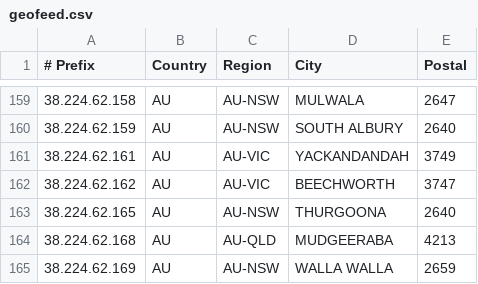
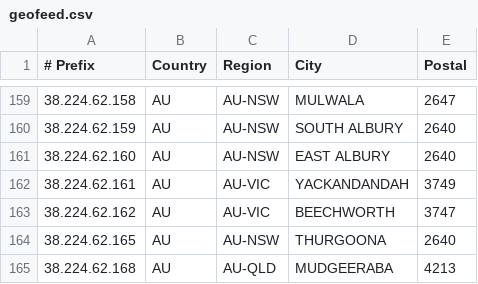
Before and after one commit to LightningIP/geofeed, a CSV file: geofeed.csv, drawn as a sheet; only a part is shown, gaps mark what is left out; the shorter side is filled out with more unchanged rows.

Commit message:
IP Address Updates

```diff
--- a/geofeed.csv
+++ b/geofeed.csv
@@ -160,2 +160,3 @@
 38.224.62.159,AU,AU-NSW,SOUTH ALBURY,2640
+38.224.62.160,AU,AU-NSW,EAST ALBURY,2640
 38.224.62.161,AU,AU-VIC,YACKANDANDAH,3749
```
